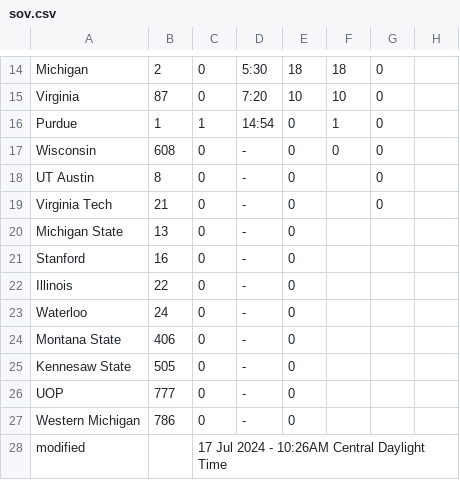
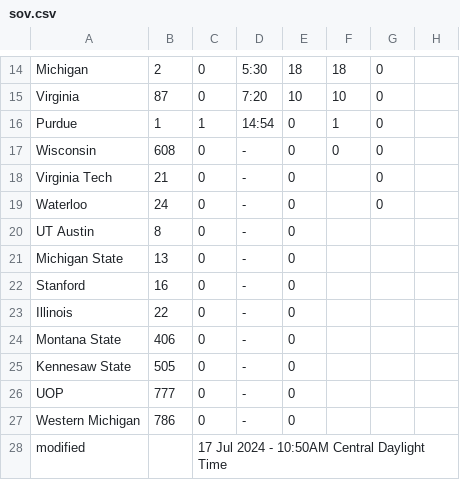
Before and after one commit to jtmullen/asc-fsgp-2024-results, a CSV file: _data/fsgp/sov.csv, drawn as a sheet; only a part is shown, gaps mark what is left out.

```diff
--- a/_data/fsgp/sov.csv
+++ b/_data/fsgp/sov.csv
@@ -17,4 +17,5 @@ Purdue,1,1,14:54,0,1,0,
 Wisconsin,608,0,-,0,0,0,
-UT Austin,8,0,-,0,,0,
 Virginia Tech,21,0,-,0,,0,
+Waterloo,24,0,-,0,,0,
+UT Austin,8,0,-,0,,,
 Michigan State,13,0,-,0,,,
@@ -22,3 +23,2 @@ Stanford,16,0,-,0,,,
 Illinois,22,0,-,0,,,
-Waterloo,24,0,-,0,,,
 Montana State,406,0,-,0,,,
@@ -27,2 +27,2 @@ UOP,777,0,-,0,,,
 Western Michigan,786,0,-,0,,,
-modified,,17 Jul 2024 - 10:26AM Central Daylight Time,,,,,
+modified,,17 Jul 2024 - 10:50AM Central Daylight Time,,,,,
```
Also changed, not shown: _data/fsgp/mov.csv.
